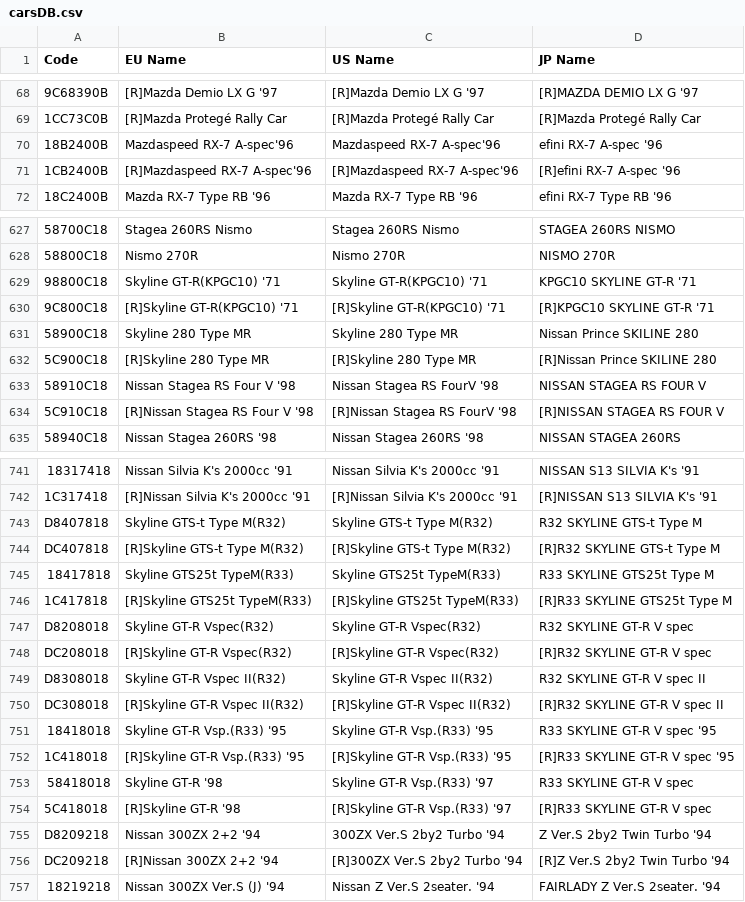
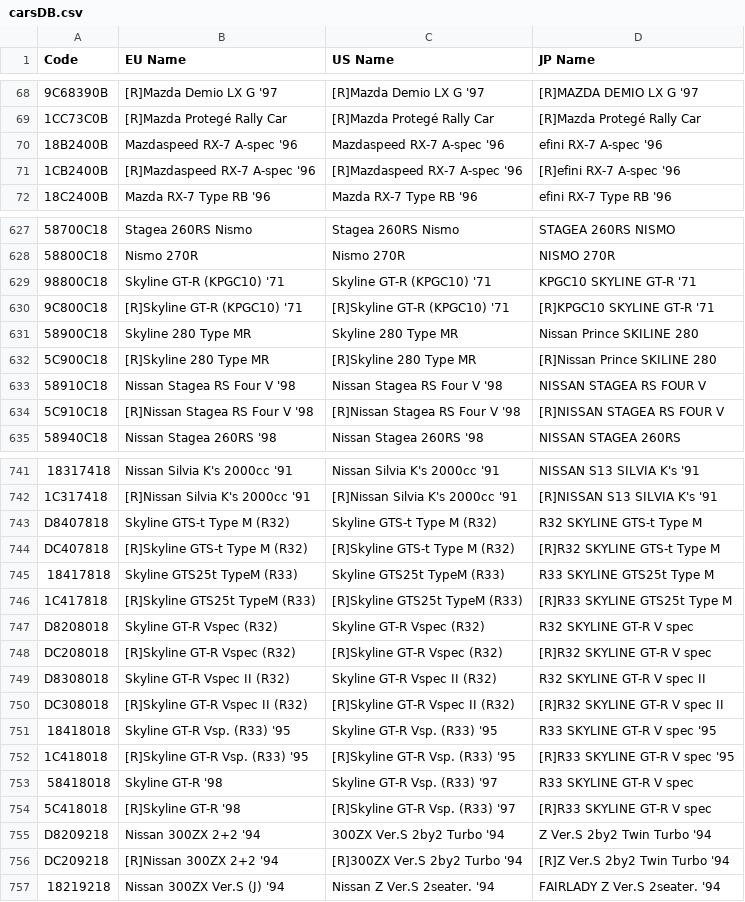
Before and after one commit to zyzalfors/GT2SaveEditor, a CSV file: carsDB.csv, drawn as a sheet; only a part is shown, gaps mark what is left out; the diff covers the shown part only; the diff names each change by its address in the sheet, - before the commit and + after, or states it on an @@ line.

```diff
--- a/carsDB.csv
+++ b/carsDB.csv
-B70 (EU Name): Mazdaspeed RX-7 A-spec'96
+B70 (EU Name): Mazdaspeed RX-7 A-spec '96
-C70 (US Name): Mazdaspeed RX-7 A-spec'96
+C70 (US Name): Mazdaspeed RX-7 A-spec '96
-B71 (EU Name): [R]Mazdaspeed RX-7 A-spec'96
+B71 (EU Name): [R]Mazdaspeed RX-7 A-spec '96
-C71 (US Name): [R]Mazdaspeed RX-7 A-spec'96
+C71 (US Name): [R]Mazdaspeed RX-7 A-spec '96
-B629 (EU Name): Skyline GT-R(KPGC10) '71
+B629 (EU Name): Skyline GT-R (KPGC10) '71
-C629 (US Name): Skyline GT-R(KPGC10) '71
+C629 (US Name): Skyline GT-R (KPGC10) '71
-B630 (EU Name): [R]Skyline GT-R(KPGC10) '71
+B630 (EU Name): [R]Skyline GT-R (KPGC10) '71
-C630 (US Name): [R]Skyline GT-R(KPGC10) '71
+C630 (US Name): [R]Skyline GT-R (KPGC10) '71
-C633 (US Name): Nissan Stagea RS FourV '98
+C633 (US Name): Nissan Stagea RS Four V '98
-C634 (US Name): [R]Nissan Stagea RS FourV '98
+C634 (US Name): [R]Nissan Stagea RS Four V '98
-B743 (EU Name): Skyline GTS-t Type M(R32)
+B743 (EU Name): Skyline GTS-t Type M (R32)
-C743 (US Name): Skyline GTS-t Type M(R32)
+C743 (US Name): Skyline GTS-t Type M (R32)
-B744 (EU Name): [R]Skyline GTS-t Type M(R32)
+B744 (EU Name): [R]Skyline GTS-t Type M (R32)
-C744 (US Name): [R]Skyline GTS-t Type M(R32)
+C744 (US Name): [R]Skyline GTS-t Type M (R32)
-B745 (EU Name): Skyline GTS25t TypeM(R33)
+B745 (EU Name): Skyline GTS25t TypeM (R33)
-C745 (US Name): Skyline GTS25t TypeM(R33)
+C745 (US Name): Skyline GTS25t TypeM (R33)
-B746 (EU Name): [R]Skyline GTS25t TypeM(R33)
+B746 (EU Name): [R]Skyline GTS25t TypeM (R33)
-C746 (US Name): [R]Skyline GTS25t TypeM(R33)
+C746 (US Name): [R]Skyline GTS25t TypeM (R33)
-B747 (EU Name): Skyline GT-R Vspec(R32)
+B747 (EU Name): Skyline GT-R Vspec (R32)
-C747 (US Name): Skyline GT-R Vspec(R32)
+C747 (US Name): Skyline GT-R Vspec (R32)
-B748 (EU Name): [R]Skyline GT-R Vspec(R32)
+B748 (EU Name): [R]Skyline GT-R Vspec (R32)
-C748 (US Name): [R]Skyline GT-R Vspec(R32)
+C748 (US Name): [R]Skyline GT-R Vspec (R32)
-B749 (EU Name): Skyline GT-R Vspec II(R32)
+B749 (EU Name): Skyline GT-R Vspec II (R32)
-C749 (US Name): Skyline GT-R Vspec II(R32)
+C749 (US Name): Skyline GT-R Vspec II (R32)
-B750 (EU Name): [R]Skyline GT-R Vspec II(R32)
+B750 (EU Name): [R]Skyline GT-R Vspec II (R32)
-C750 (US Name): [R]Skyline GT-R Vspec II(R32)
+C750 (US Name): [R]Skyline GT-R Vspec II (R32)
-B751 (EU Name): Skyline GT-R Vsp.(R33) '95
+B751 (EU Name): Skyline GT-R Vsp. (R33) '95
-C751 (US Name): Skyline GT-R Vsp.(R33) '95
+C751 (US Name): Skyline GT-R Vsp. (R33) '95
-B752 (EU Name): [R]Skyline GT-R Vsp.(R33) '95
+B752 (EU Name): [R]Skyline GT-R Vsp. (R33) '95
-C752 (US Name): [R]Skyline GT-R Vsp.(R33) '95
+C752 (US Name): [R]Skyline GT-R Vsp. (R33) '95
-C753 (US Name): Skyline GT-R Vsp.(R33) '97
+C753 (US Name): Skyline GT-R Vsp. (R33) '97
-C754 (US Name): [R]Skyline GT-R Vsp.(R33) '97
+C754 (US Name): [R]Skyline GT-R Vsp. (R33) '97
```
Also changed, not shown: 158 edited cells elsewhere in this file, 3 other files.
